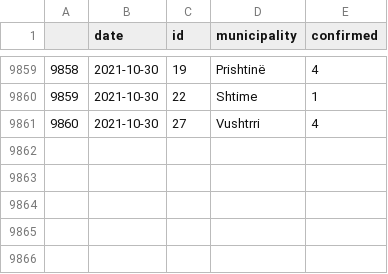
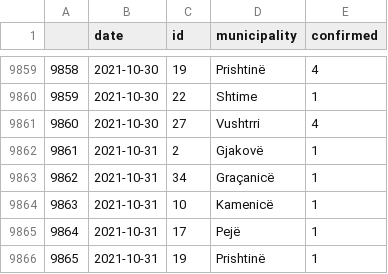
Before and after one commit to KushtrimVisoka/datasets, a CSV file: covid19kosovo_timeseries_municipality.csv, drawn as a sheet; only a part is shown, gaps mark what is left out; the diff names each change by its address in the sheet, - before the commit and + after, or states it on an @@ line.

```diff
--- a/covid19kosovo_timeseries_municipality.csv
+++ b/covid19kosovo_timeseries_municipality.csv
+row 9862: 9861 | 2021-10-31 | 2 | Gjakovë | 1
+row 9863: 9862 | 2021-10-31 | 34 | Graçanicë | 1
+row 9864: 9863 | 2021-10-31 | 10 | Kamenicë | 1
+row 9865: 9864 | 2021-10-31 | 17 | Pejë | 1
+row 9866: 9865 | 2021-10-31 | 19 | Prishtinë | 1
```
Also changed, not shown: covid19kosovo_timeseries.csv, 1 other file.
